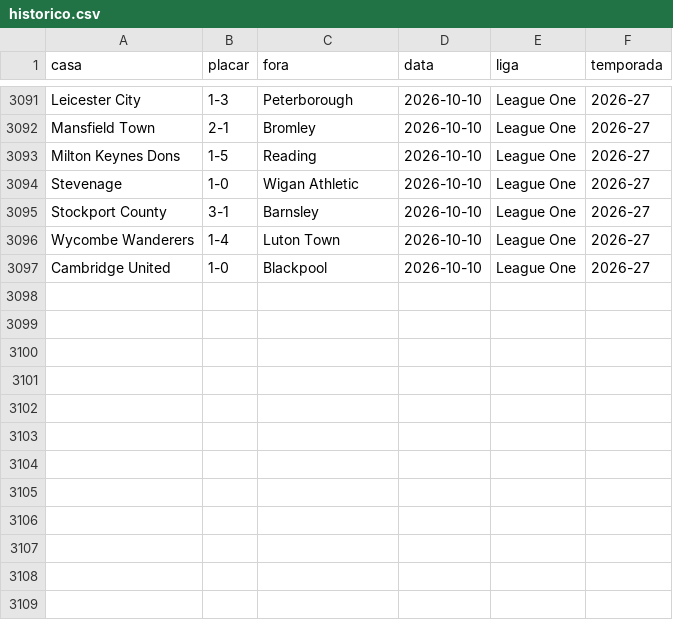
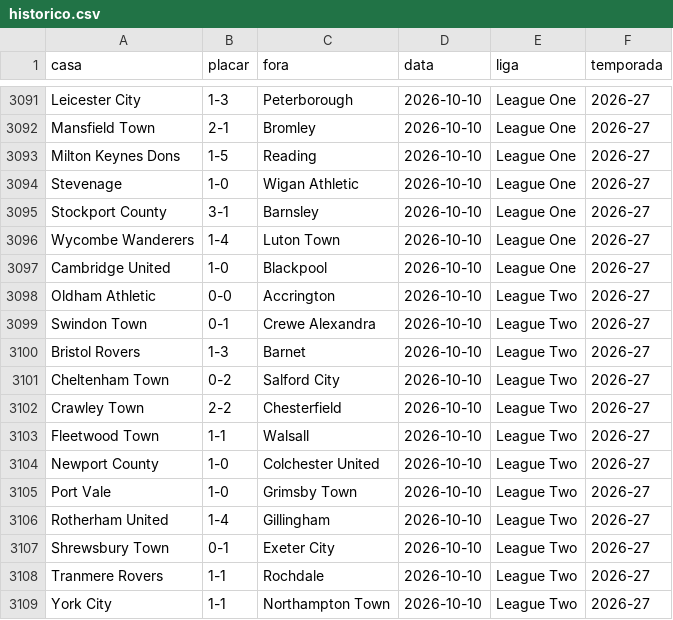
Before and after one commit to AlexTorres10/bbi-placares, a CSV file: data/historico.csv, drawn as a sheet; only a part is shown, gaps mark what is left out.

```diff
--- a/data/historico.csv
+++ b/data/historico.csv
@@ -3097 +3097,13 @@ Wycombe Wanderers,1-4,Luton Town,2026-10-10,League One,2026-27
 Cambridge United,1-0,Blackpool,2026-10-10,League One,2026-27
+Oldham Athletic,0-0,Accrington,2026-10-10,League Two,2026-27
+Swindon Town,0-1,Crewe Alexandra,2026-10-10,League Two,2026-27
+Bristol Rovers,1-3,Barnet,2026-10-10,League Two,2026-27
+Cheltenham Town,0-2,Salford City,2026-10-10,League Two,2026-27
+Crawley Town,2-2,Chesterfield,2026-10-10,League Two,2026-27
+Fleetwood Town,1-1,Walsall,2026-10-10,League Two,2026-27
+Newport County,1-0,Colchester United,2026-10-10,League Two,2026-27
+Port Vale,1-0,Grimsby Town,2026-10-10,League Two,2026-27
+Rotherham United,1-4,Gillingham,2026-10-10,League Two,2026-27
+Shrewsbury Town,0-1,Exeter City,2026-10-10,League Two,2026-27
+Tranmere Rovers,1-1,Rochdale,2026-10-10,League Two,2026-27
+York City,1-1,Northampton Town,2026-10-10,League Two,2026-27
```
Also changed, not shown: data/posicoes.csv, 1 other file.
